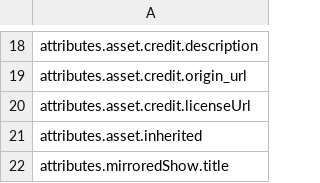
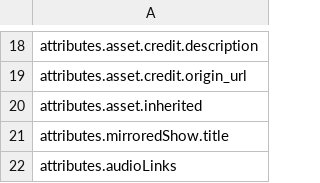
Before and after one commit to czech-radio/rapi, a CSV file: runtime/croapp/csv/episodes_fields.csv, drawn as a sheet; only a part is shown, gaps mark what is left out; the shorter side is filled out with more unchanged rows; the diff names each change by its address in the sheet, - before the commit and + after, or states it on an @@ line.

```diff
--- a/runtime/croapp/csv/episodes_fields.csv
+++ b/runtime/croapp/csv/episodes_fields.csv
-row 20: attributes.asset.credit.licenseUrl
```
Also changed, not shown: runtime/croapp/csv/episodes.csv, runtime/croapp/csv/stations/4082f63f-30e8-375d-a326-b32cf7d86e02/shows.csv, 19 other files.
